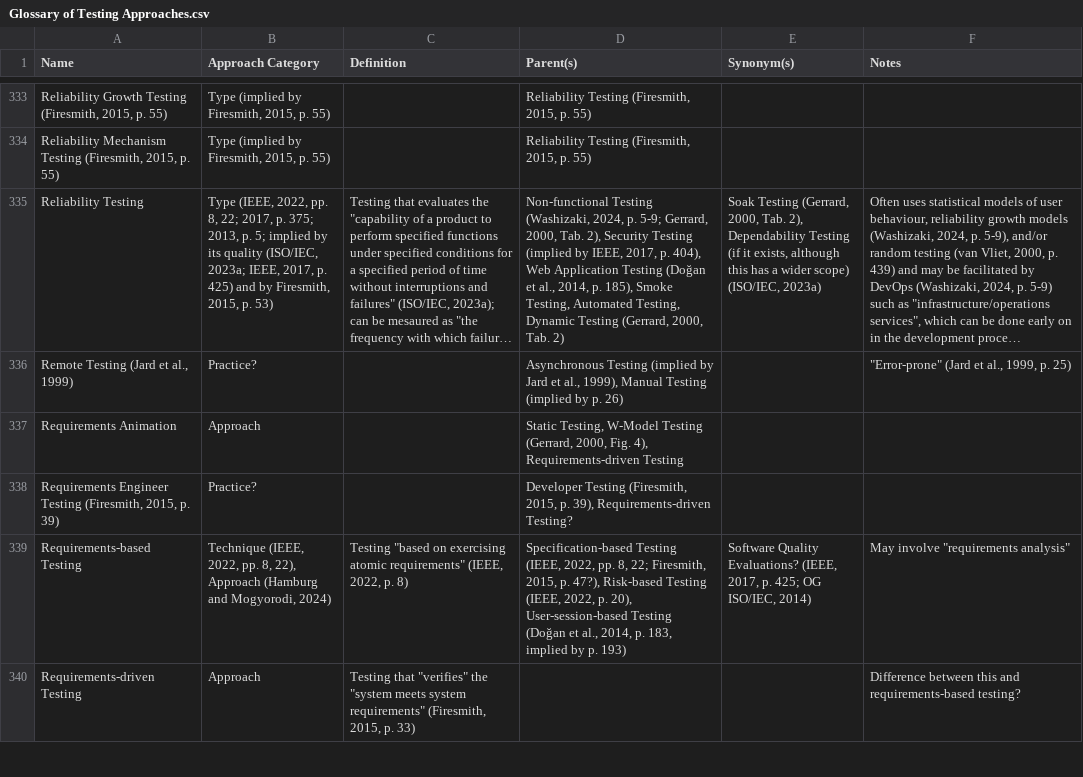
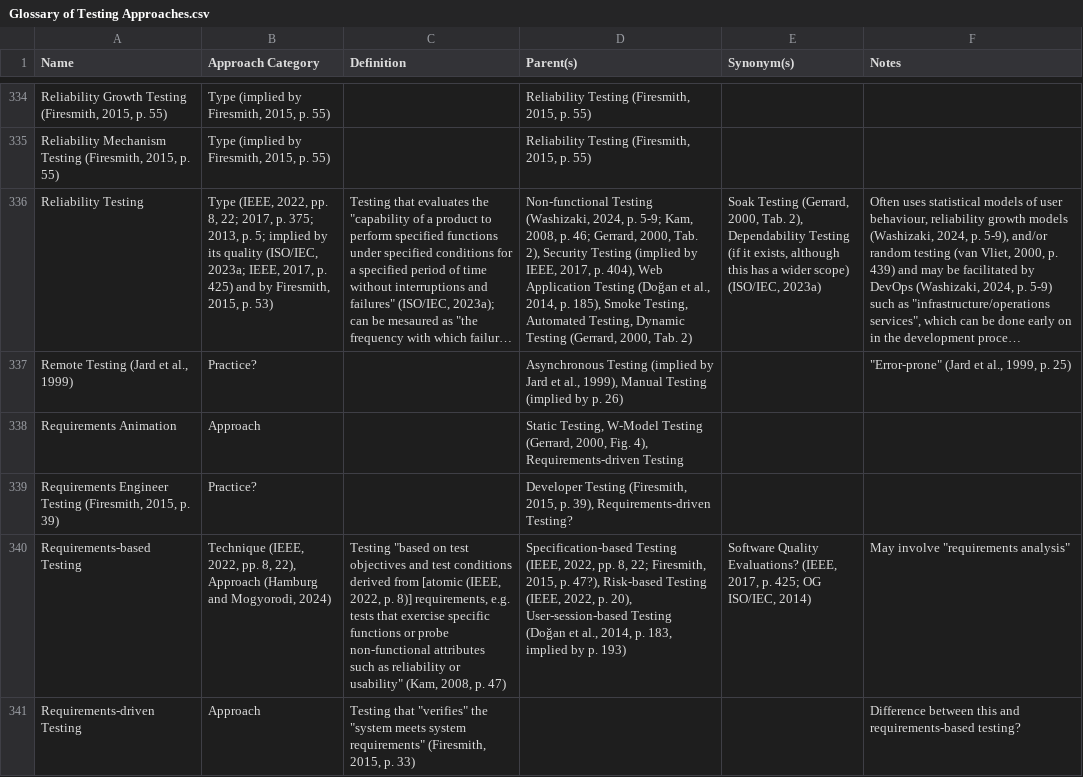
Before and after one commit to samm82/TestingTesting, a CSV file: Glossary of Testing Approaches.csv, drawn as a sheet; only a part is shown, gaps mark what is left out; long unchanged cells end in …; addresses are those after the commit; the diff covers the shown part only; the diff names each change by its address in the sheet, - before the commit and + after, or states it on an @@ line.

```diff
--- a/Glossary of Testing Approaches.csv
+++ b/Glossary of Testing Approaches.csv
-D336 (Parent(s)): …p. 5-9; Gerrard, 2000,…
+D336 (Parent(s)): …p. 5-9; Kam, 2008, p. 46; Gerrard, 2000,…
-C340 (Definition): …"based on exercising atomic requirements" (IEEE, 2022, p. 8)
+C340 (Definition): …"based on test objectives and test conditions derived from [atomic (IEEE, 2022, p. 8)] requirements, e.g. tests that exercise specific functions or probe non-functional attributes such as reliability or usability" (Kam, 2008, p. 47)
```
Also changed, not shown: 3 added rows, 1 removed row and 21 edited cells elsewhere in this file, Glossary of Software Qualities.csv, 4 other files.
